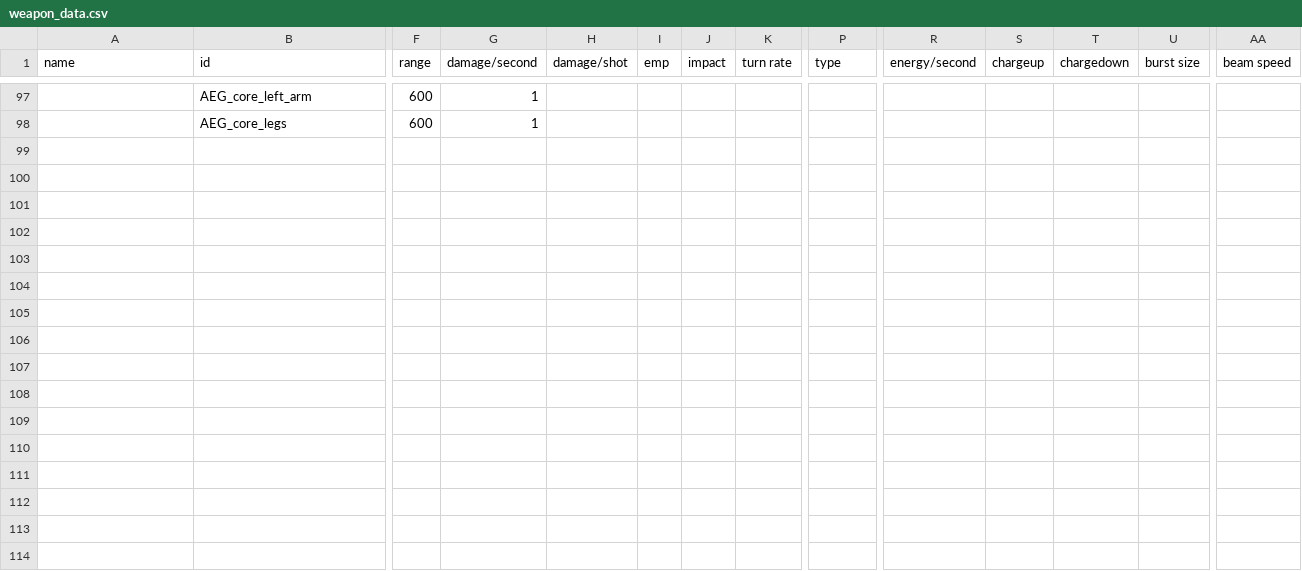
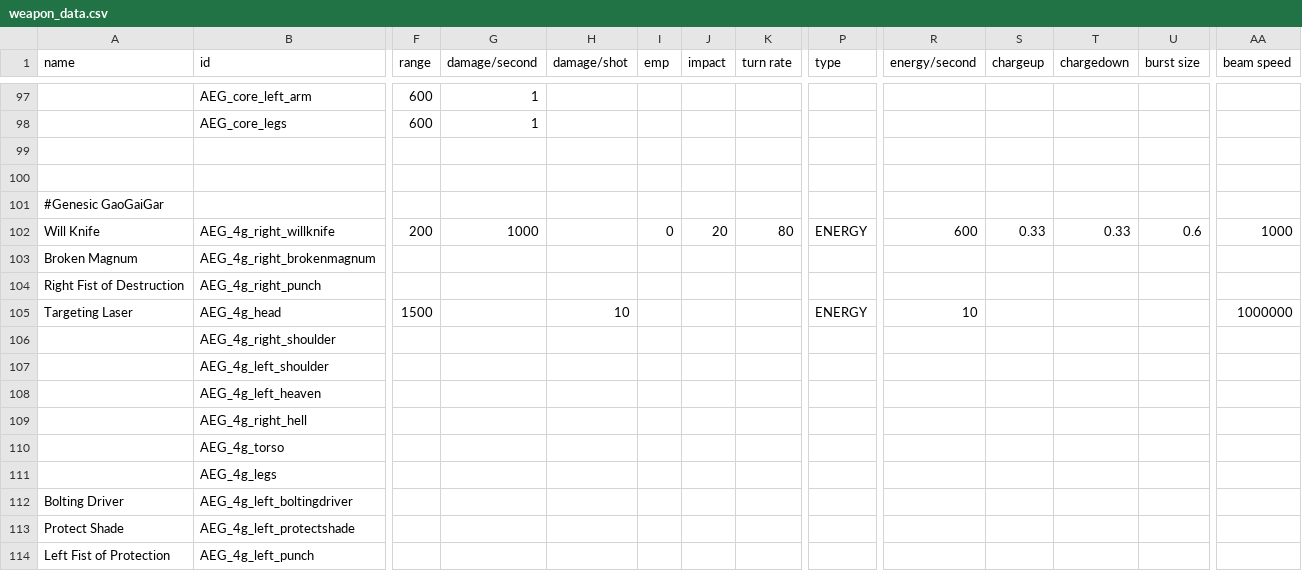
Before and after one commit to OmegaCore7/AEG, a CSV file: data/weapons/weapon_data.csv, drawn as a sheet; only a part is shown, gaps mark what is left out; rows hold the shown columns only; the diff names each change by its address in the sheet, - before the commit and + after, or states it on an @@ line.

```diff
--- a/data/weapons/weapon_data.csv
+++ b/data/weapons/weapon_data.csv
+row 99: (empty)
+row 100: (empty)
+row 101: #Genesic GaoGaiGar
+row 102: Will Knife | AEG_4g_right_willknife | 200 | 1000 |  | 0 | 20 | 80 | ENERGY | 600 | 0.33 | 0.33 | 0.6 | 1000
+row 103: Broken Magnum | AEG_4g_right_brokenmagnum
+row 104: Right Fist of Destruction | AEG_4g_right_punch
+row 105: Targeting Laser | AEG_4g_head | 1500 |  | 10 |  |  |  | ENERGY | 10 |  |  |  | 1000000
+row 106:  | AEG_4g_right_shoulder
+row 107:  | AEG_4g_left_shoulder
+row 108:  | AEG_4g_left_heaven
+row 109:  | AEG_4g_right_hell
+row 110:  | AEG_4g_torso
+row 111:  | AEG_4g_legs
+row 112: Bolting Driver | AEG_4g_left_boltingdriver
+row 113: Protect Shade | AEG_4g_left_protectshade
+row 114: Left Fist of Protection | AEG_4g_left_punch
```
Also changed, not shown: data/hulls/ship_data.csv, 8 other files.
